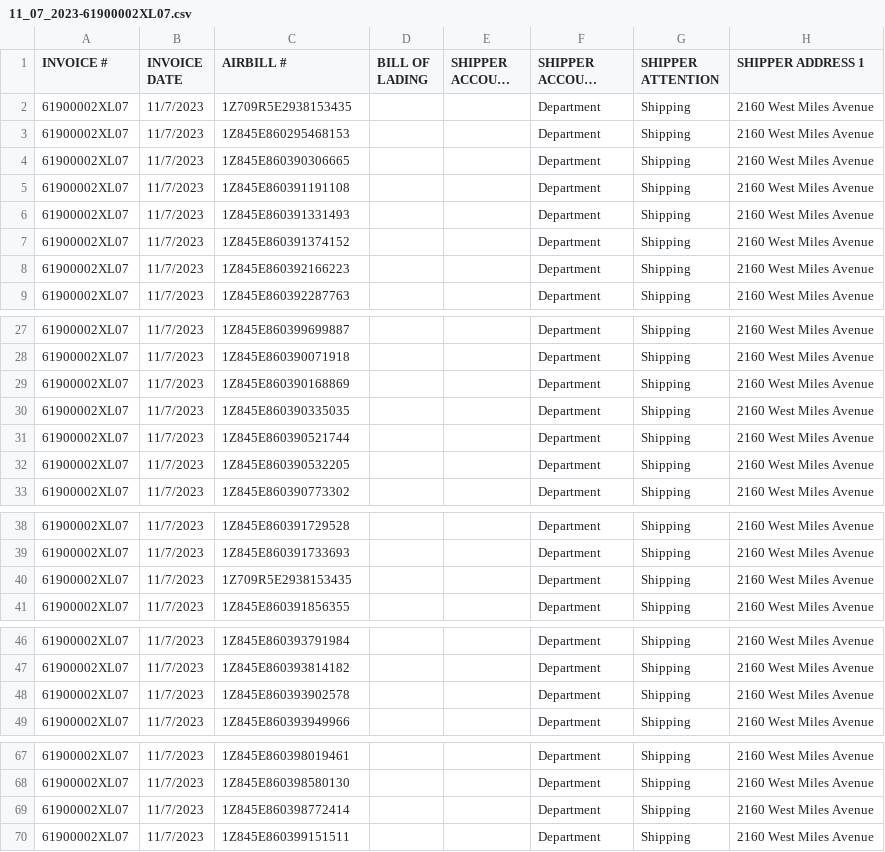
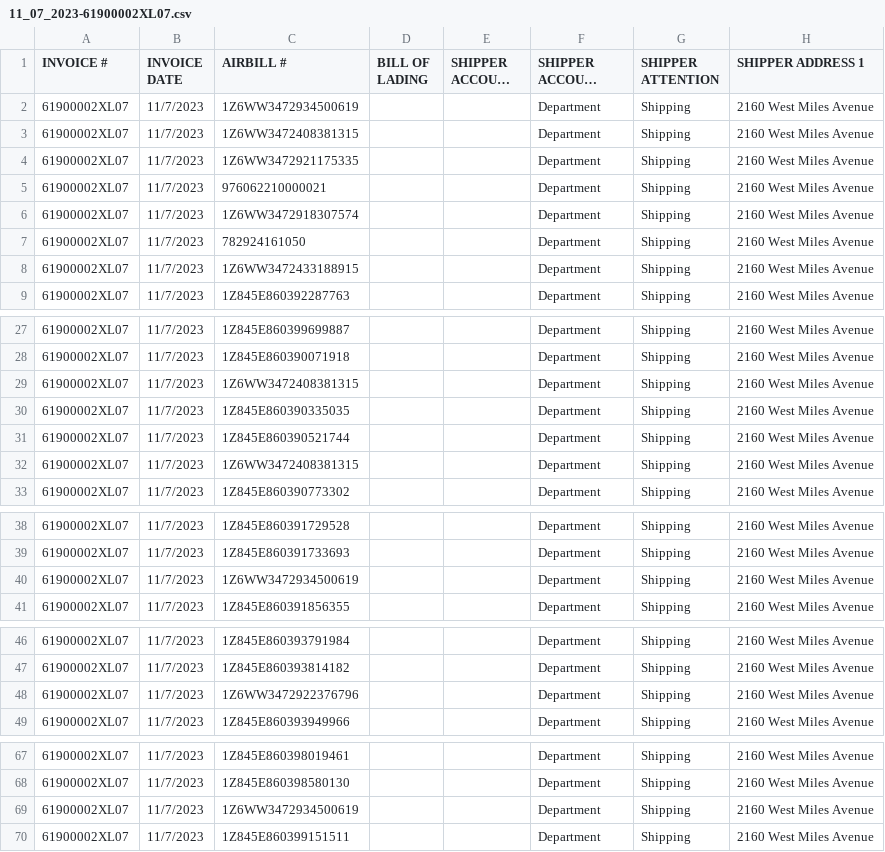
Before and after one commit to Paraisos05/InvoicesGenerator, a CSV file: 11_07_2023-61900002XL07.csv, drawn as a sheet; only a part is shown, gaps mark what is left out; long unchanged cells end in …; the diff names each change by its address in the sheet, - before the commit and + after, or states it on an @@ line.

```diff
--- a/11_07_2023-61900002XL07.csv
+++ b/11_07_2023-61900002XL07.csv
-C2 (AIRBILL #): 1Z709R5E2938153435
+C2 (AIRBILL #): 1Z6WW3472934500619
-C3 (AIRBILL #): 1Z845E860295468153
+C3 (AIRBILL #): 1Z6WW3472408381315
-C4 (AIRBILL #): 1Z845E860390306665
+C4 (AIRBILL #): 1Z6WW3472921175335
-C5 (AIRBILL #): 1Z845E860391191108
+C5 (AIRBILL #): 976062210000021
-C6 (AIRBILL #): 1Z845E860391331493
+C6 (AIRBILL #): 1Z6WW3472918307574
-C7 (AIRBILL #): 1Z845E860391374152
+C7 (AIRBILL #): 782924161050
-C8 (AIRBILL #): 1Z845E860392166223
+C8 (AIRBILL #): 1Z6WW3472433188915
-C29 (AIRBILL #): 1Z845E860390168869
+C29 (AIRBILL #): 1Z6WW3472408381315
-C32 (AIRBILL #): 1Z845E860390532205
+C32 (AIRBILL #): 1Z6WW3472408381315
-C40 (AIRBILL #): 1Z709R5E2938153435
+C40 (AIRBILL #): 1Z6WW3472934500619
-C48 (AIRBILL #): 1Z845E860393902578
+C48 (AIRBILL #): 1Z6WW3472922376796
-C69 (AIRBILL #): 1Z845E860398772414
+C69 (AIRBILL #): 1Z6WW3472934500619
```
Also changed, not shown: your_output.csv, 18 other files.
